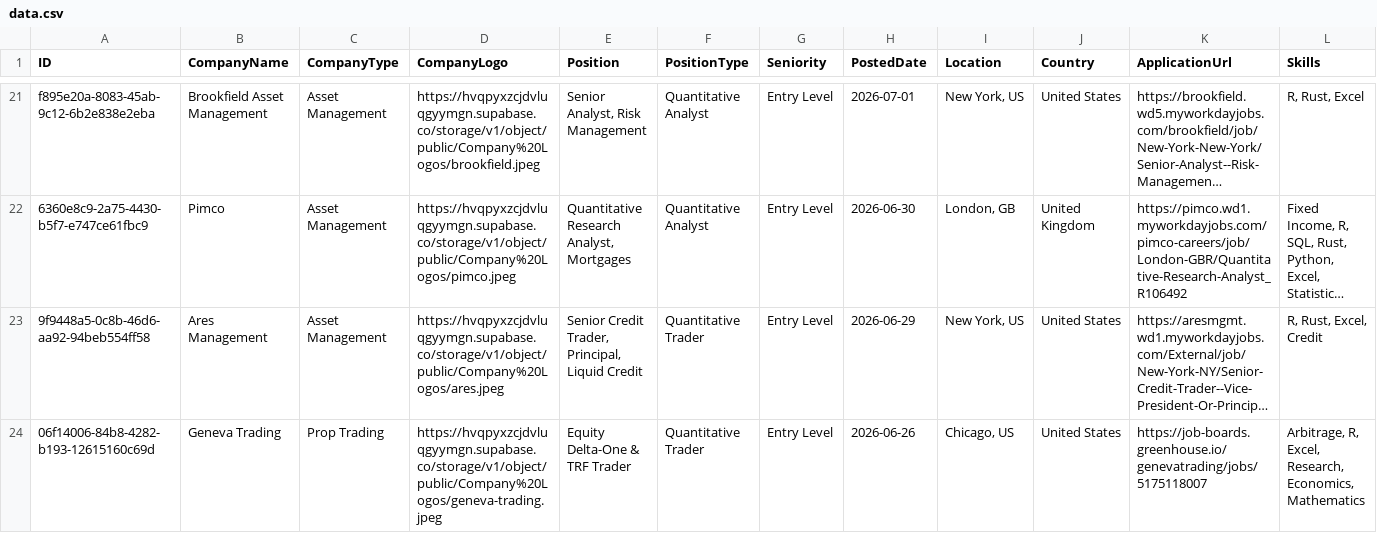
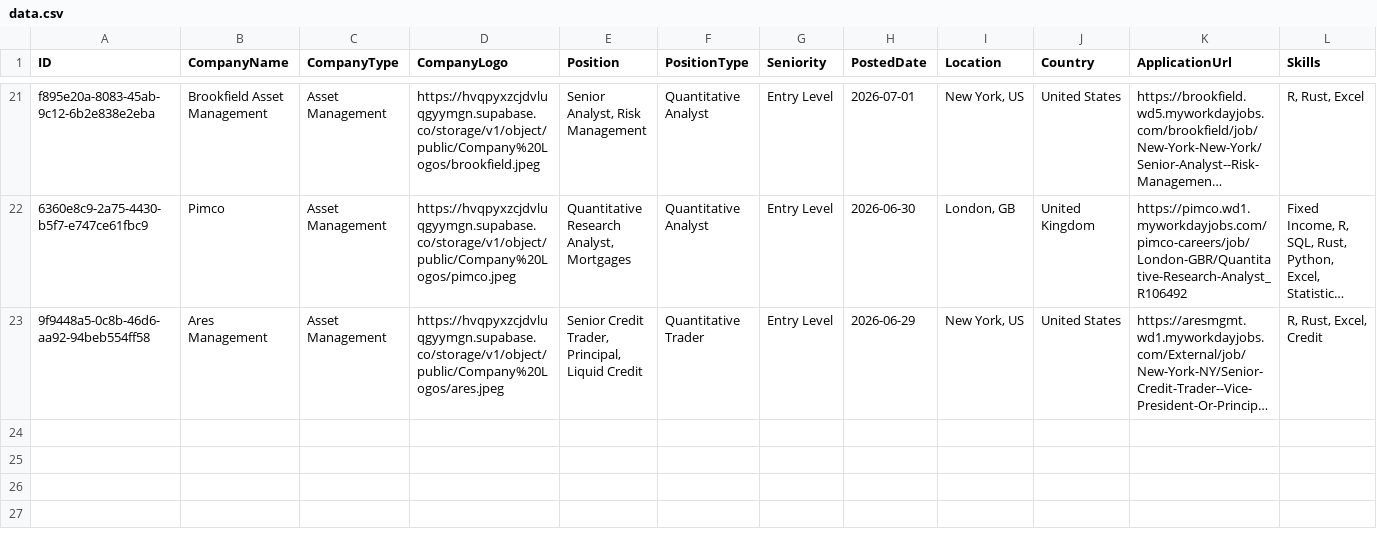
Before and after one commit to ibrahimmudassar/AutoOpenQuant, a CSV file: data.csv, drawn as a sheet; only a part is shown, gaps mark what is left out; long unchanged cells end in …; rows hold the shown columns only; the diff names each change by its address in the sheet, - before the commit and + after, or states it on an @@ line.

Commit message:
GitHub Actions Bot

```diff
--- a/data.csv
+++ b/data.csv
-row 24: 06f14006-84b8-4282-b193-12615160c69d | Geneva Trading | Prop Trading | https://hvqpyxzcjdvluqgyymgn.supabase.co/storage/v1/object/public/Company%20Logos/geneva-trading.jpeg | Equity Delta-One & TRF Trader | Quantitative Trader | Entry Level | 2026-06-26 | Chicago, US | United States | https://job-boards.greenhouse.io/genevatrading/jobs/5175118007 | Arbitrage, R, Excel, Research, Economics, Mathematics
```
